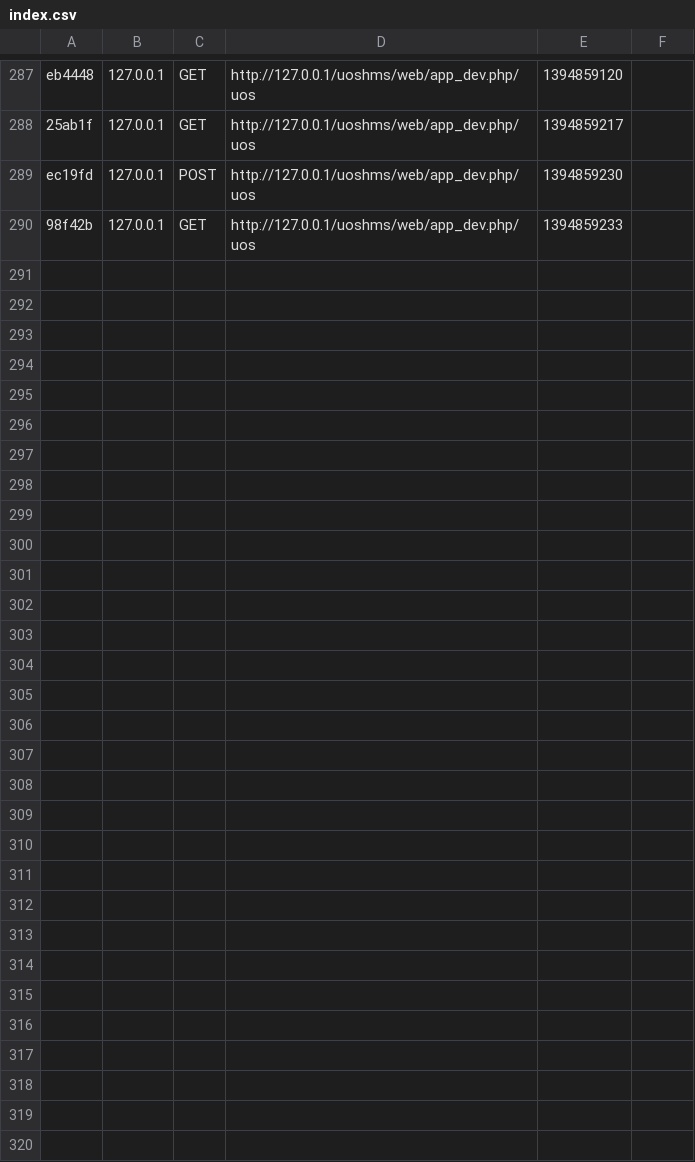
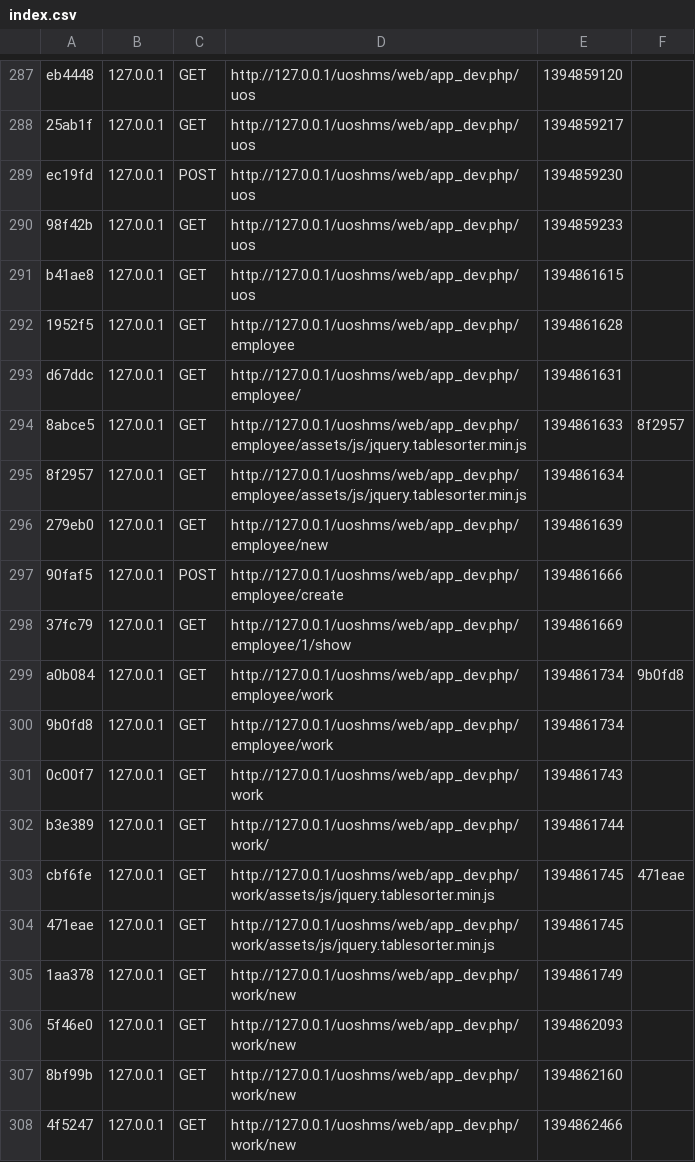
Before and after one commit to bruntha1991/uoshms, a CSV file: app/cache/dev/profiler/index.csv, drawn as a sheet; only a part is shown, gaps mark what is left out; the diff names each change by its address in the sheet, - before the commit and + after, or states it on an @@ line.

```diff
--- a/app/cache/dev/profiler/index.csv
+++ b/app/cache/dev/profiler/index.csv
+row 291: b41ae8 | 127.0.0.1 | GET | http://127.0.0.1/uoshms/web/app_dev.php/uos | 1394861615
+row 292: 1952f5 | 127.0.0.1 | GET | http://127.0.0.1/uoshms/web/app_dev.php/employee | 1394861628
+row 293: d67ddc | 127.0.0.1 | GET | http://127.0.0.1/uoshms/web/app_dev.php/employee/ | 1394861631
+row 294: 8abce5 | 127.0.0.1 | GET | http://127.0.0.1/uoshms/web/app_dev.php/employee/assets/js/jquery.tablesorter.min.js | 1394861633 | 8f2957
+row 295: 8f2957 | 127.0.0.1 | GET | http://127.0.0.1/uoshms/web/app_dev.php/employee/assets/js/jquery.tablesorter.min.js | 1394861634
+row 296: 279eb0 | 127.0.0.1 | GET | http://127.0.0.1/uoshms/web/app_dev.php/employee/new | 1394861639
+row 297: 90faf5 | 127.0.0.1 | POST | http://127.0.0.1/uoshms/web/app_dev.php/employee/create | 1394861666
+row 298: 37fc79 | 127.0.0.1 | GET | http://127.0.0.1/uoshms/web/app_dev.php/employee/1/show | 1394861669
+row 299: a0b084 | 127.0.0.1 | GET | http://127.0.0.1/uoshms/web/app_dev.php/employee/work | 1394861734 | 9b0fd8
+row 300: 9b0fd8 | 127.0.0.1 | GET | http://127.0.0.1/uoshms/web/app_dev.php/employee/work | 1394861734
+row 301: 0c00f7 | 127.0.0.1 | GET | http://127.0.0.1/uoshms/web/app_dev.php/work | 1394861743
+row 302: b3e389 | 127.0.0.1 | GET | http://127.0.0.1/uoshms/web/app_dev.php/work/ | 1394861744
+row 303: cbf6fe | 127.0.0.1 | GET | http://127.0.0.1/uoshms/web/app_dev.php/work/assets/js/jquery.tablesorter.min.js | 1394861745 | 471eae
+row 304: 471eae | 127.0.0.1 | GET | http://127.0.0.1/uoshms/web/app_dev.php/work/assets/js/jquery.tablesorter.min.js | 1394861745
+row 305: 1aa378 | 127.0.0.1 | GET | http://127.0.0.1/uoshms/web/app_dev.php/work/new | 1394861749
+row 306: 5f46e0 | 127.0.0.1 | GET | http://127.0.0.1/uoshms/web/app_dev.php/work/new | 1394862093
+row 307: 8bf99b | 127.0.0.1 | GET | http://127.0.0.1/uoshms/web/app_dev.php/work/new | 1394862160
+row 308: 4f5247 | 127.0.0.1 | GET | http://127.0.0.1/uoshms/web/app_dev.php/work/new | 1394862466
```
Also changed, not shown: 52 other files.
